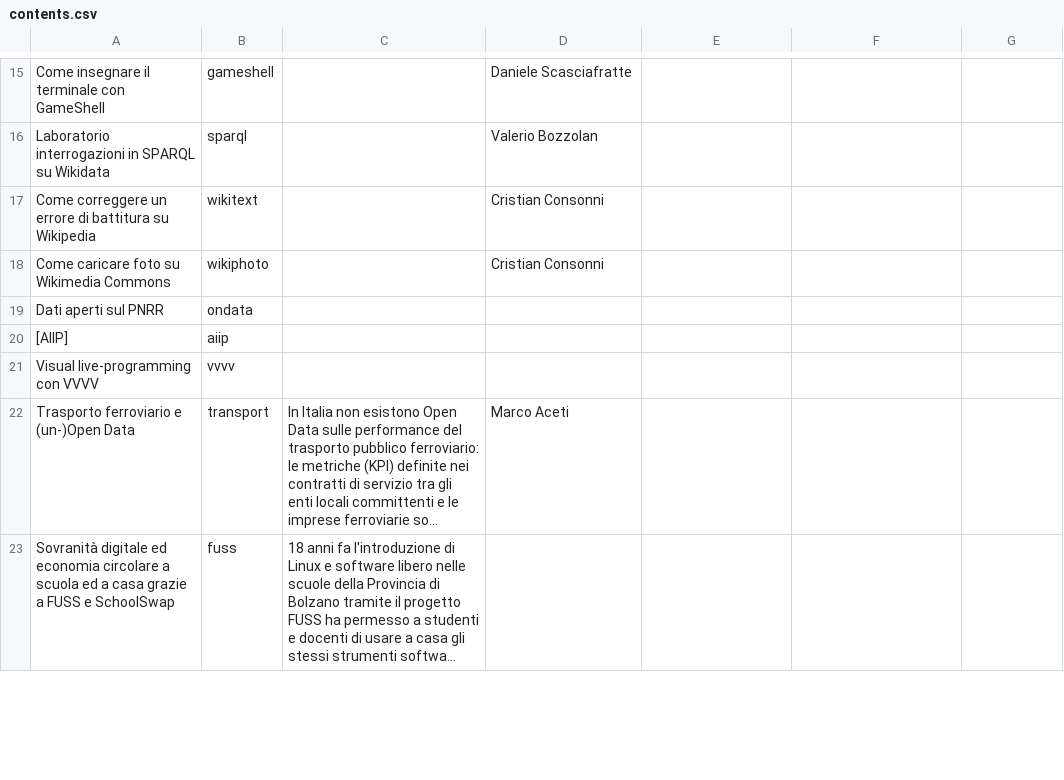
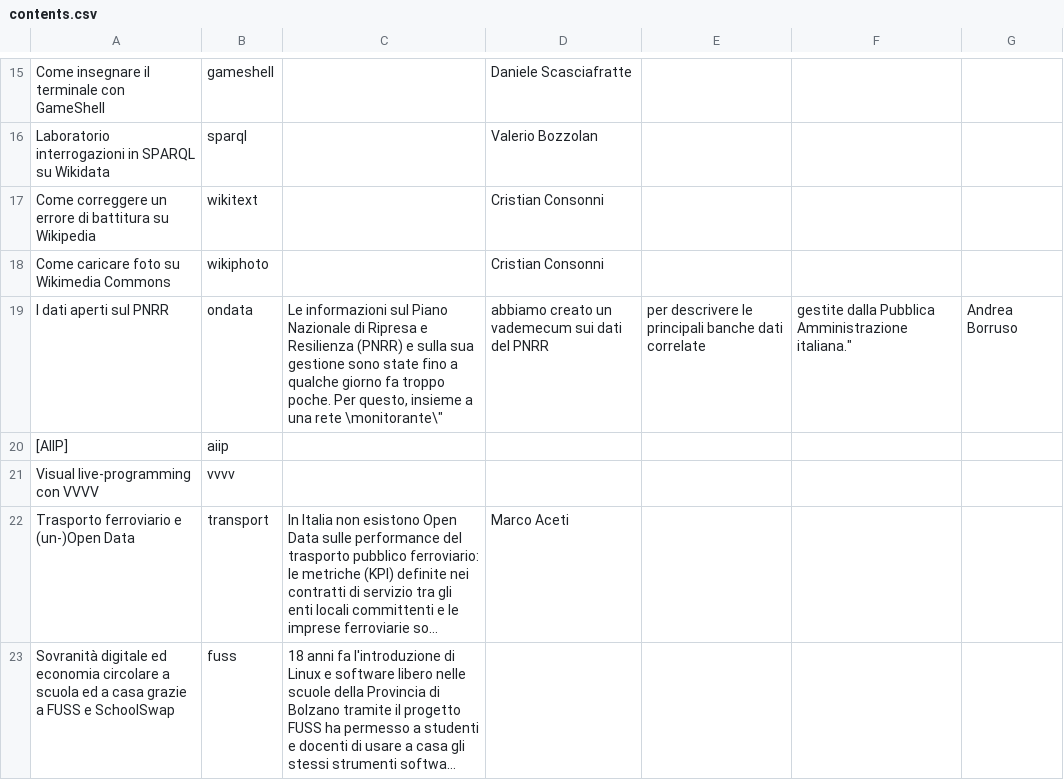
Before and after one commit to merge-it/2023, a CSV file: contents.csv, drawn as a sheet; only a part is shown, gaps mark what is left out; long unchanged cells end in …; removed rows and columns are numbered as before the commit, all else as after; the diff names each change by its address in the sheet, - before the commit and + after, or states it on an @@ line.

Commit message:
fix programma

```diff
--- a/contents.csv
+++ b/contents.csv
-row 19: Dati aperti sul PNRR | ondata
+row 19: I dati aperti sul PNRR | ondata | Le informazioni sul Piano Nazionale di Ripresa e Resilienza (PNRR) e sulla sua gestione sono state fino a qualche giorno fa troppo poche. Per questo, insieme a una rete \monitorante\" | abbiamo creato un vademecum sui dati del PNRR | per descrivere le principali banche dati correlate | gestite dalla Pubblica Amministrazione italiana." | Andrea Borruso
```
